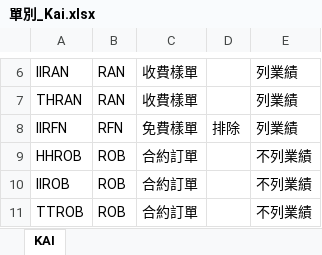
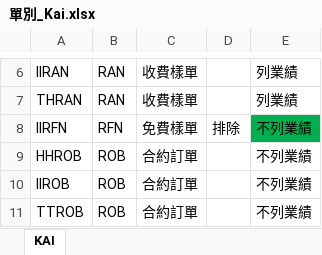
Before and after one commit to jimmyhsu1010/INPAQ_Python_project, an Excel workbook: 數據整理/單別_Kai.xlsx, sheet KAI, drawn as a sheet; only a part is shown, gaps mark what is left out; values as stored, in another font and other column widths than the file's, no borders; the diff names each change by its address in the sheet, - before the commit and + after, or states it on an @@ line.

```diff
--- a/數據整理/單別_Kai.xlsx (sheet KAI)
+++ b/數據整理/單別_Kai.xlsx (sheet KAI)
-E8: 列業績
+E8: 不列業績
-E8 fill: none
+E8 fill: #00B050
```
Also changed, not shown: 數據整理/BU_code.xlsx, 1 other file.
